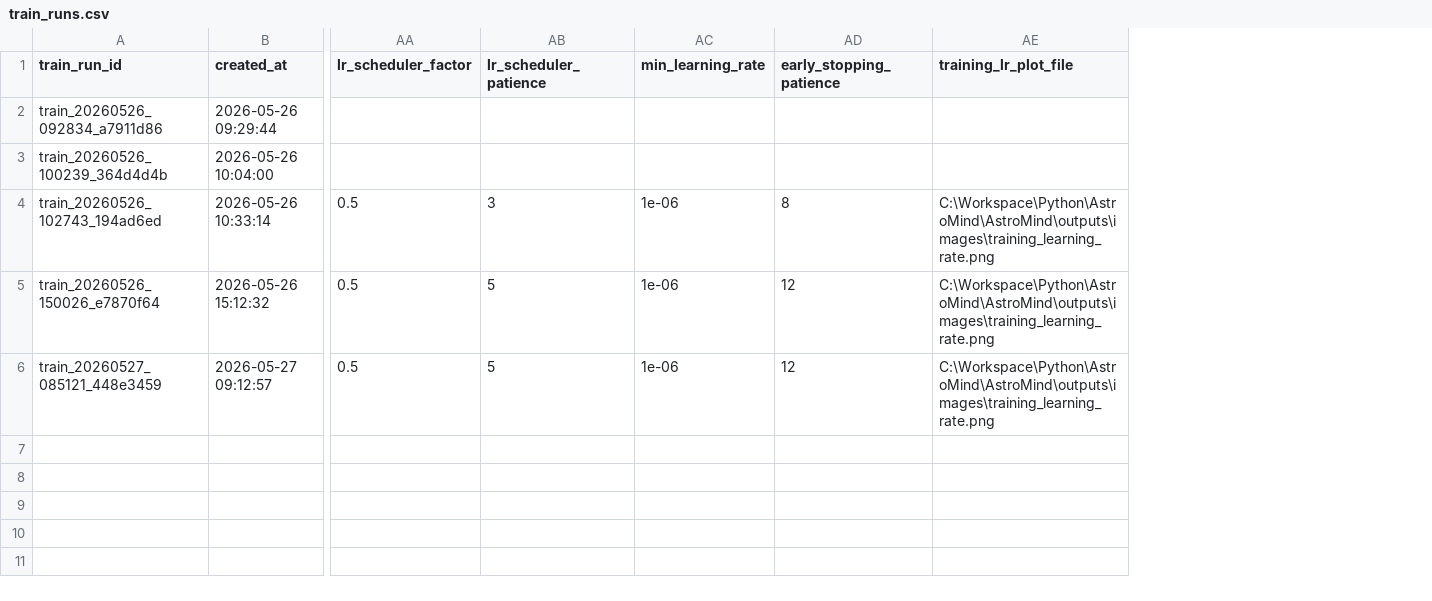
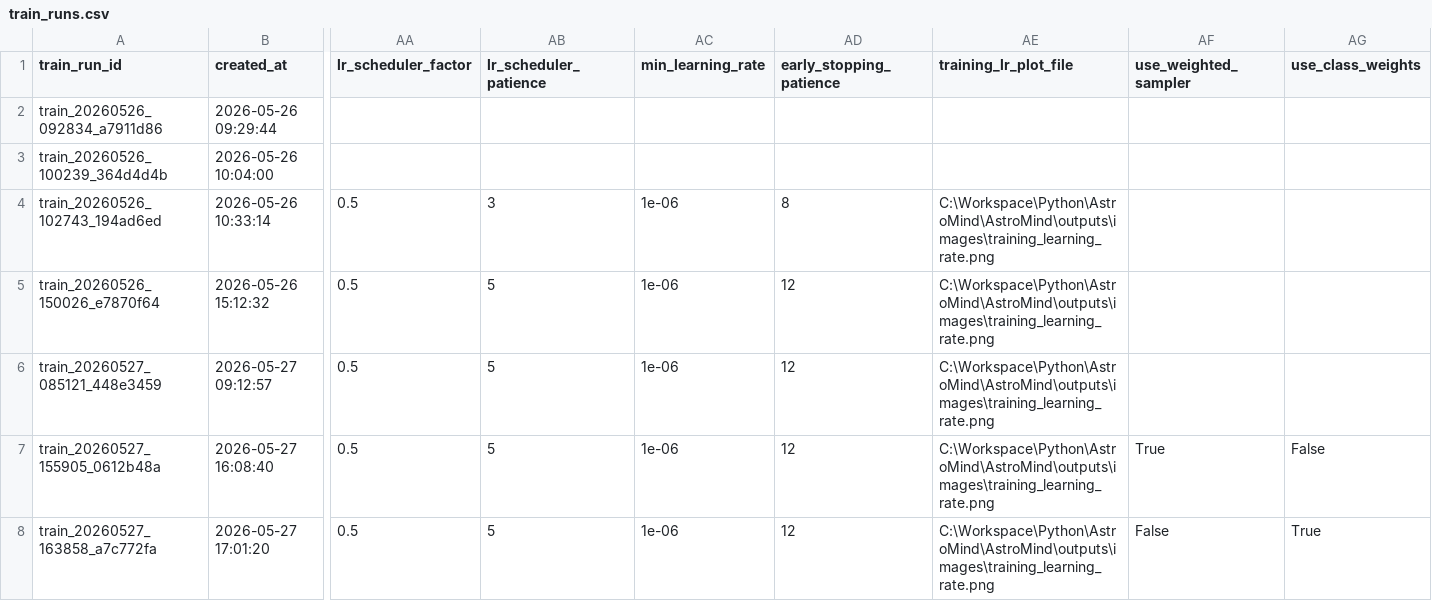
Before and after one commit to lucasrpinto/AstroMind, a CSV file: experiment_logs/train_runs.csv, drawn as a sheet; only a part is shown, gaps mark what is left out; rows hold the shown columns only; the diff names each change by its address in the sheet, - before the commit and + after, or states it on an @@ line.

Commit message:
feat: add versioned checkpoints and configure AstroMindCNNV2.4

```diff
--- a/experiment_logs/train_runs.csv
+++ b/experiment_logs/train_runs.csv
+column AF (use_weighted_sampler), empty
+column AG (use_class_weights), empty
+row 7: train_20260527_155905_0612b48a | 2026-05-27 16:08:40 | 0.5 | 5 | 1e-06 | 12 | C:\Workspace\Python\AstroMind\AstroMind\outputs\images\training_learning_rate.png | True | False
+row 8: train_20260527_163858_a7c772fa | 2026-05-27 17:01:20 | 0.5 | 5 | 1e-06 | 12 | C:\Workspace\Python\AstroMind\AstroMind\outputs\images\training_learning_rate.png | False | True
```
Also changed, not shown: experiment_logs/evaluate_runs.csv, experiment_logs/external_evaluate_runs.csv, 5 other files.
